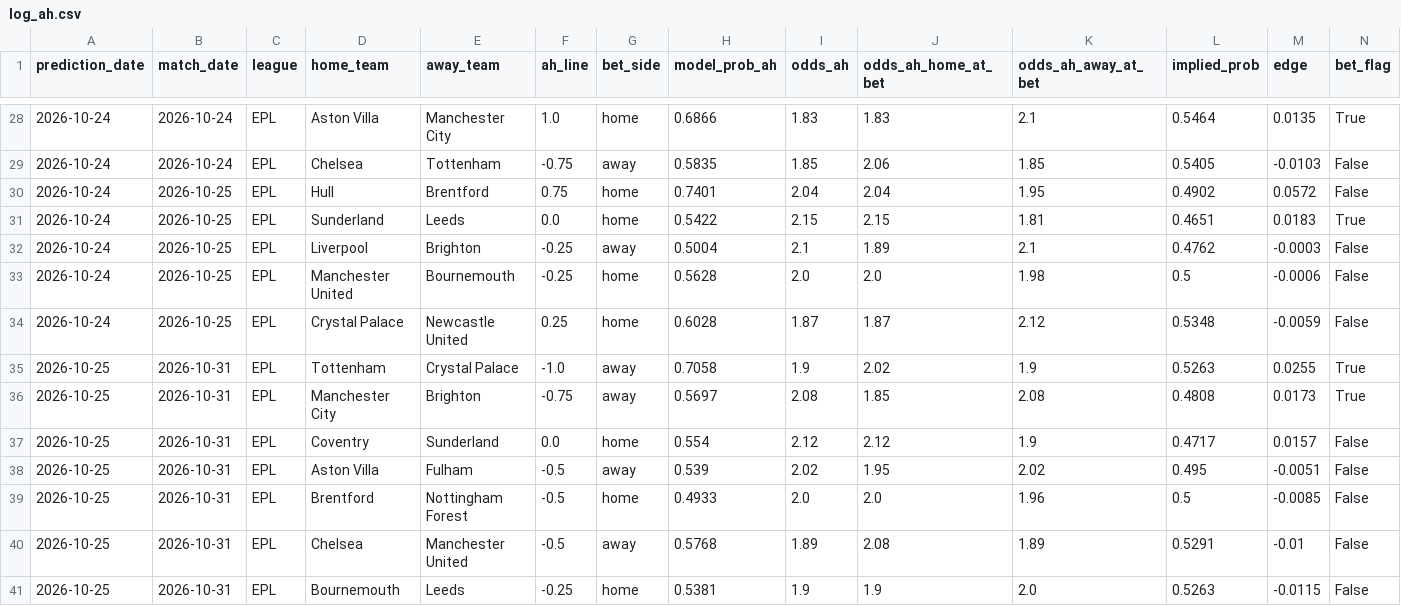
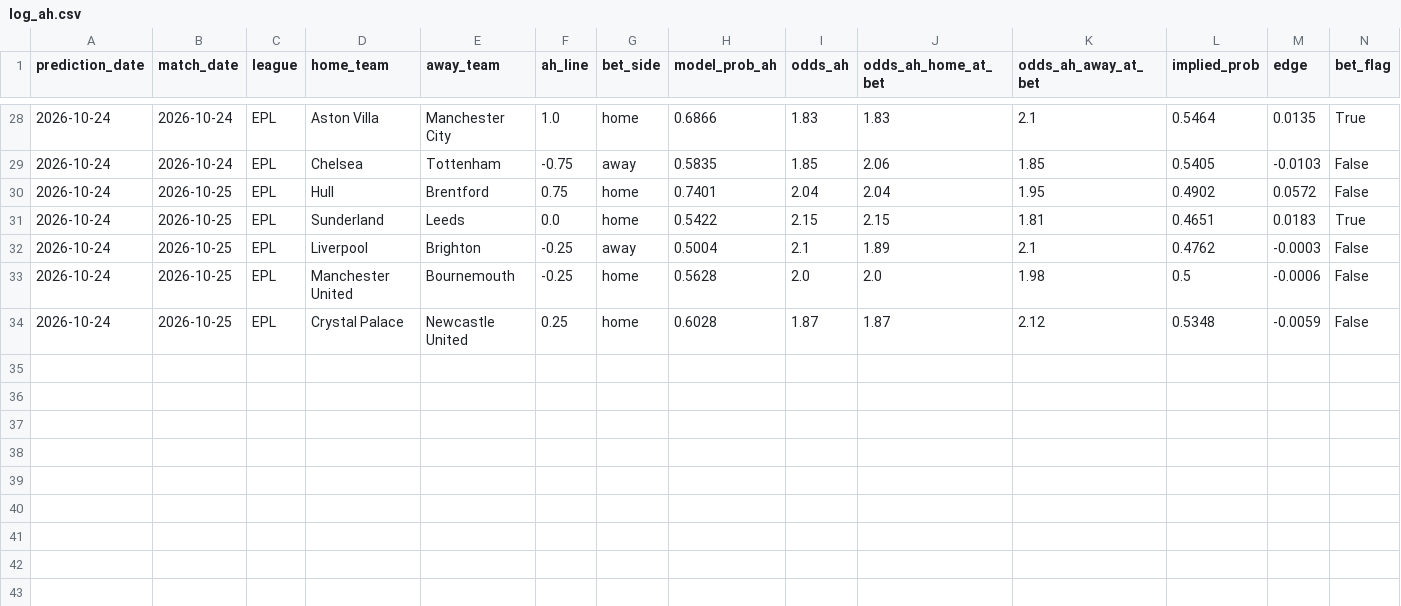
Before and after one commit to chrisjm15/soccer_model, a CSV file: output/paper_trading/log_ah.csv, drawn as a sheet; only a part is shown, gaps mark what is left out; rows hold the shown columns only; the diff names each change by its address in the sheet, - before the commit and + after, or states it on an @@ line.

```diff
--- a/output/paper_trading/log_ah.csv
+++ b/output/paper_trading/log_ah.csv
-row 35: 2026-10-25 | 2026-10-31 | EPL | Tottenham | Crystal Palace | -1.0 | away | 0.7058 | 1.9 | 2.02 | 1.9 | 0.5263 | 0.0255 | True
-row 36: 2026-10-25 | 2026-10-31 | EPL | Manchester City | Brighton | -0.75 | away | 0.5697 | 2.08 | 1.85 | 2.08 | 0.4808 | 0.0173 | True
-row 37: 2026-10-25 | 2026-10-31 | EPL | Coventry | Sunderland | 0.0 | home | 0.554 | 2.12 | 2.12 | 1.9 | 0.4717 | 0.0157 | False
-row 38: 2026-10-25 | 2026-10-31 | EPL | Aston Villa | Fulham | -0.5 | away | 0.539 | 2.02 | 1.95 | 2.02 | 0.495 | -0.0051 | False
-row 39: 2026-10-25 | 2026-10-31 | EPL | Brentford | Nottingham Forest | -0.5 | home | 0.4933 | 2.0 | 2.0 | 1.96 | 0.5 | -0.0085 | False
-row 40: 2026-10-25 | 2026-10-31 | EPL | Chelsea | Manchester United | -0.5 | away | 0.5768 | 1.89 | 2.08 | 1.89 | 0.5291 | -0.01 | False
-row 41: 2026-10-25 | 2026-10-31 | EPL | Bournemouth | Leeds | -0.25 | home | 0.5381 | 1.9 | 1.9 | 2.0 | 0.5263 | -0.0115 | False
```
Also changed, not shown: 3 other files.
